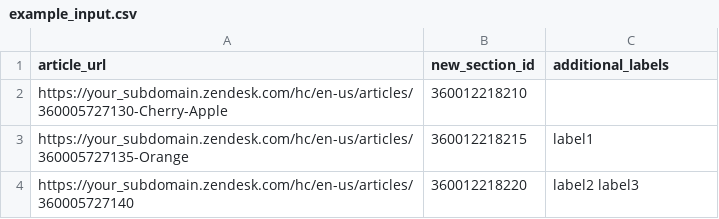
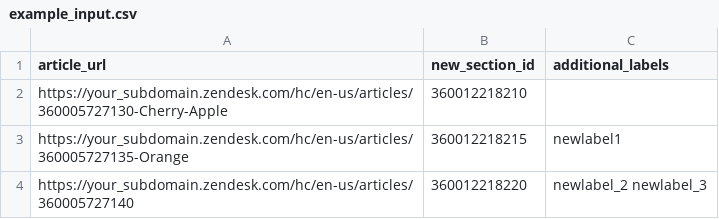
Before and after one commit to bryan-flynn-zd/examples, a CSV file: demo_python_script_change_article_sections/example_input.csv, drawn as a sheet.

Commit message:
Cleaned up example input csv a bit.

```diff
--- a/demo_python_script_change_article_sections/example_input.csv
+++ b/demo_python_script_change_article_sections/example_input.csv
@@ -2,3 +2,3 @@ article_url, new_section_id, additional_labels
 https://your_subdomain.zendesk.com/hc/en-us/articles/360005727130-Cherry-Apple,360012218210,
-https://your_subdomain.zendesk.com/hc/en-us/articles/360005727135-Orange,360012218215, label1
-https://your_subdomain.zendesk.com/hc/en-us/articles/360005727140,360012218220,  label2 label3
+https://your_subdomain.zendesk.com/hc/en-us/articles/360005727135-Orange,360012218215, newlabel1
+https://your_subdomain.zendesk.com/hc/en-us/articles/360005727140,360012218220,  newlabel_2 newlabel_3
```
